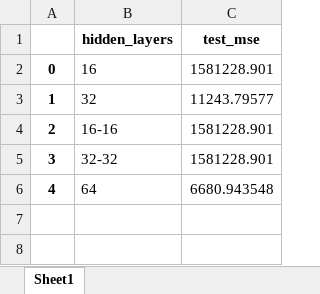
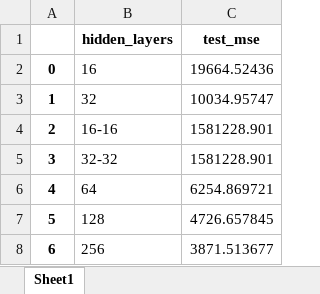
Before and after one commit to Jorgegar96/Artificial-Neural-Networks, an Excel workbook: Networks/Parte4/tests.xlsx, sheet Sheet1, drawn as a sheet; values as stored, in another font and other column widths than the file's, no borders; the diff names each change by its address in the sheet, - before the commit and + after, or states it on an @@ line.

```diff
--- a/Networks/Parte4/tests.xlsx (sheet Sheet1)
+++ b/Networks/Parte4/tests.xlsx (sheet Sheet1)
-C2 (test_mse): 1581228.901
+C2 (test_mse): 19664.52436
-C3 (test_mse): 11243.79577
+C3 (test_mse): 10034.95747
-C6 (test_mse): 6680.943548
+C6 (test_mse): 6254.869721
+row 7: 5 | 128 | 4726.657845
+row 8: 6 | 256 | 3871.513677
```
Also changed, not shown: Networks/Parte1/Excel/Parte1-FeedForward.xlsx, Networks/Parte3/Excel/Network64.xlsx, 31 other files.
